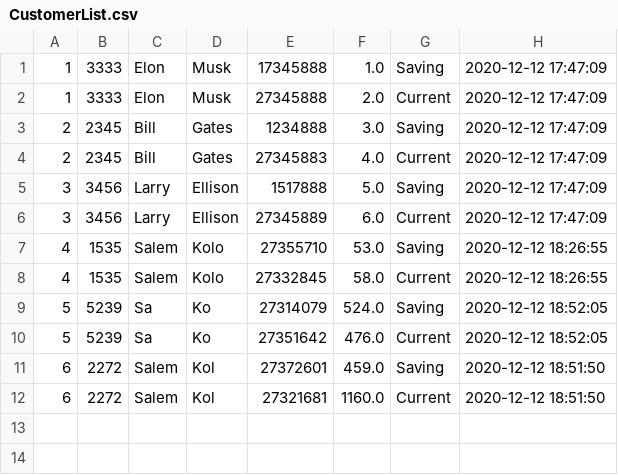
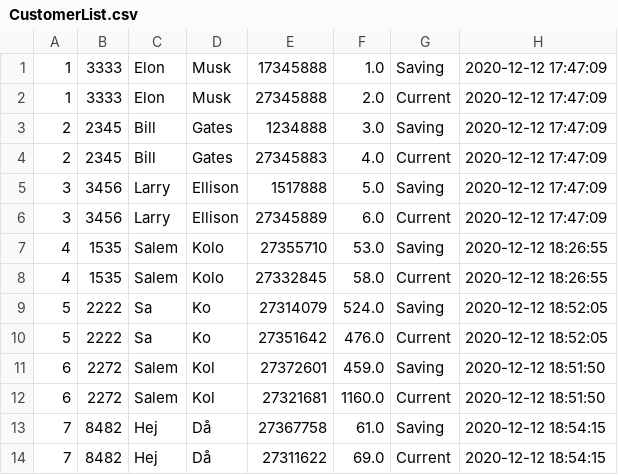
Before and after one commit to Ashkanamirii/bankSystem, a CSV file: resources/CustomerList.csv, drawn as a sheet.

```diff
--- a/resources/CustomerList.csv
+++ b/resources/CustomerList.csv
@@ -8,5 +8,7 @@
 4;1535;Salem;Kolo;27332845;58.0;Current;2020-12-12 18:26:55
-5;5239;Sa;Ko;27314079;524.0;Saving;2020-12-12 18:52:05
-5;5239;Sa;Ko;27351642;476.0;Current;2020-12-12 18:52:05
+5;2222;Sa;Ko;27314079;524.0;Saving;2020-12-12 18:52:05
+5;2222;Sa;Ko;27351642;476.0;Current;2020-12-12 18:52:05
 6;2272;Salem;Kol;27372601;459.0;Saving;2020-12-12 18:51:50
 6;2272;Salem;Kol;27321681;1160.0;Current;2020-12-12 18:51:50
+7;8482;Hej;Då;27367758;61.0;Saving;2020-12-12 18:54:15
+7;8482;Hej;Då;27311622;69.0;Current;2020-12-12 18:54:15
```
Also changed, not shown: 1 other file.
